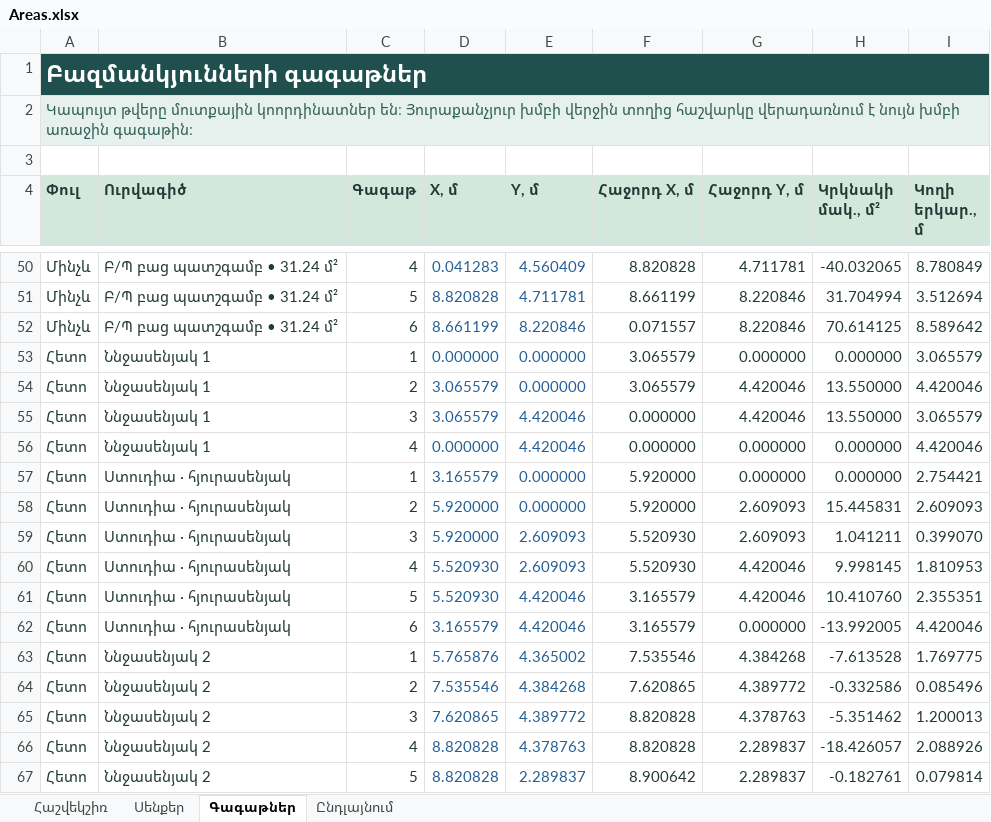
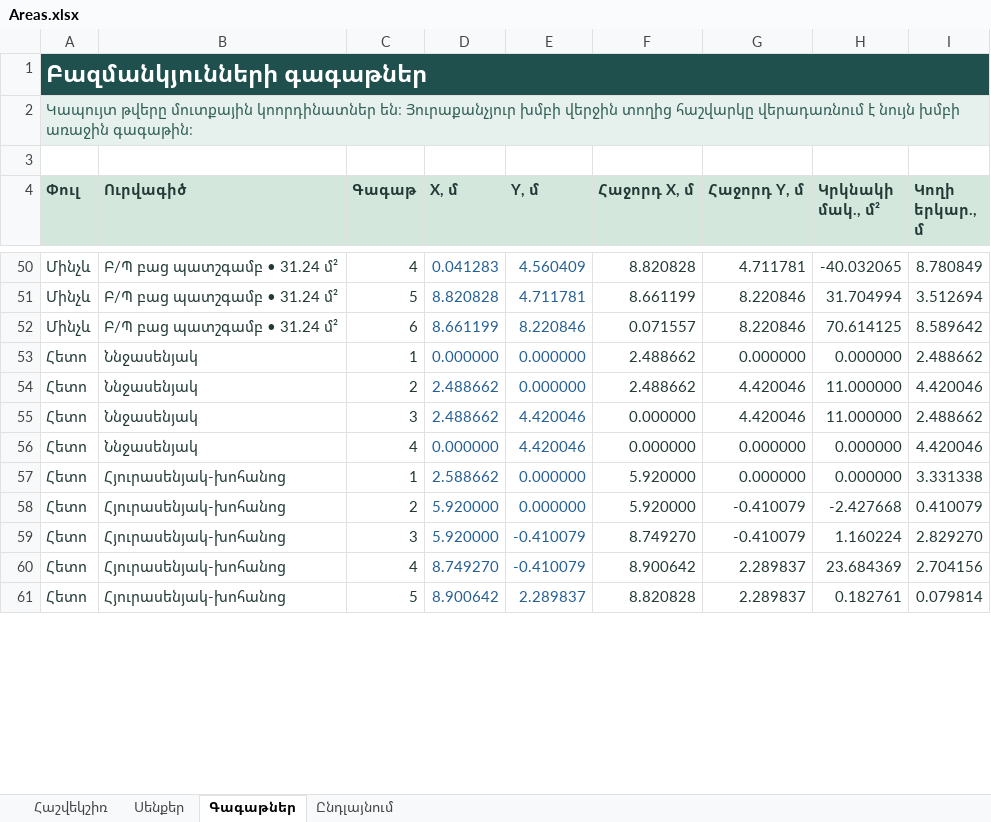
Before and after one commit to gourgen-grigoryan/apartment-replanning-2026, an Excel workbook: 03-calculations/Areas.xlsx, sheet Գագաթներ, drawn as a sheet; only a part is shown, gaps mark what is left out; values as stored, in another font and other column widths than the file's, no borders; removed rows and columns are numbered as before the commit, all else as after; the diff covers the shown part only; the diff names each change by its address in the sheet, - before the commit and + after, or states it on an @@ line.

```diff
--- a/03-calculations/Areas.xlsx (sheet Գագաթներ)
+++ b/03-calculations/Areas.xlsx (sheet Գագաթներ)
-B53:B56 (Ուրվագիծ): Ննջասենյակ 1
+B53:B56 (Ուրվագիծ): Ննջասենյակ
-F53:F54 (Հաջորդ X, մ): 3.065579
+F53:F54 (Հաջորդ X, մ): 2.488662
-I53 (Կողի երկար., մ): 3.065579
+I53 (Կողի երկար., մ): 2.488662
-D54:D55 (X, մ): 3.065579
+D54:D55 (X, մ): 2.488662
-H54:H55 (Կրկնակի մակ., մ²): 13.550000
+H54:H55 (Կրկնակի մակ., մ²): 11.000000
-I55 (Կողի երկար., մ): 3.065579
+I55 (Կողի երկար., մ): 2.488662
-B57:B59 (Ուրվագիծ): Ստուդիա · հյուրասենյակ
+B57:B59 (Ուրվագիծ): Հյուրասենյակ-խոհանոց
-D57 (X, մ): 3.165579
+D57 (X, մ): 2.588662
-I57 (Կողի երկար., մ): 2.754421
+I57 (Կողի երկար., մ): 3.331338
-G58:G59 (Հաջորդ Y, մ): 2.609093
+G58:G59 (Հաջորդ Y, մ): -0.410079
-H58 (Կրկնակի մակ., մ²): 15.445831
+H58 (Կրկնակի մակ., մ²): -2.427668
-I58 (Կողի երկար., մ): 2.609093
+I58 (Կողի երկար., մ): 0.410079
-E59 (Y, մ): 2.609093
+E59 (Y, մ): -0.410079
-F59 (Հաջորդ X, մ): 5.520930
+F59 (Հաջորդ X, մ): 8.749270
-H59 (Կրկնակի մակ., մ²): 1.041211
+H59 (Կրկնակի մակ., մ²): 1.160224
-I59 (Կողի երկար., մ): 0.399070
+I59 (Կողի երկար., մ): 2.829270
-row 60: Հետո | Ստուդիա · հյուրասենյակ | 4 | 5.520930 | 2.609093 | 5.520930 | 4.420046 | 9.998145 | 1.810953
-row 61: Հետո | Ստուդիա · հյուրասենյակ | 5 | 5.520930 | 4.420046 | 3.165579 | 4.420046 | 10.410760 | 2.355351
-row 62: Հետո | Ստուդիա · հյուրասենյակ | 6 | 3.165579 | 4.420046 | 3.165579 | 0.000000 | -13.992005 | 4.420046
-row 63: Հետո | Ննջասենյակ 2 | 1 | 5.765876 | 4.365002 | 7.535546 | 4.384268 | -7.613528 | 1.769775
-row 64: Հետո | Ննջասենյակ 2 | 2 | 7.535546 | 4.384268 | 7.620865 | 4.389772 | -0.332586 | 0.085496
-row 65: Հետո | Ննջասենյակ 2 | 3 | 7.620865 | 4.389772 | 8.820828 | 4.378763 | -5.351462 | 1.200013
-B60:B61 (Ուրվագիծ): Ննջասենյակ 2
+B60:B61 (Ուրվագիծ): Հյուրասենյակ-խոհանոց
-D60 (X, մ): 8.820828
+D60 (X, մ): 8.749270
-E60 (Y, մ): 4.378763
+E60 (Y, մ): -0.410079
-F60 (Հաջորդ X, մ): 8.820828
+F60 (Հաջորդ X, մ): 8.900642
-H60 (Կրկնակի մակ., մ²): -18.426057
+H60 (Կրկնակի մակ., մ²): 23.684369
-I60 (Կողի երկար., մ): 2.088926
+I60 (Կողի երկար., մ): 2.704156
-D61 (X, մ): 8.820828
+D61 (X, մ): 8.900642
-F61 (Հաջորդ X, մ): 8.900642
+F61 (Հաջորդ X, մ): 8.820828
-H61 (Կրկնակի մակ., մ²): -0.182761
+H61 (Կրկնակի մակ., մ²): 0.182761
```
Also changed, not shown: 10 added rows, 18 removed rows and 44 edited cells elsewhere in this sheet, sheet Հաշվեկշիռ, sheet Սենքեր, formulas that keep their value, 23 other files.
